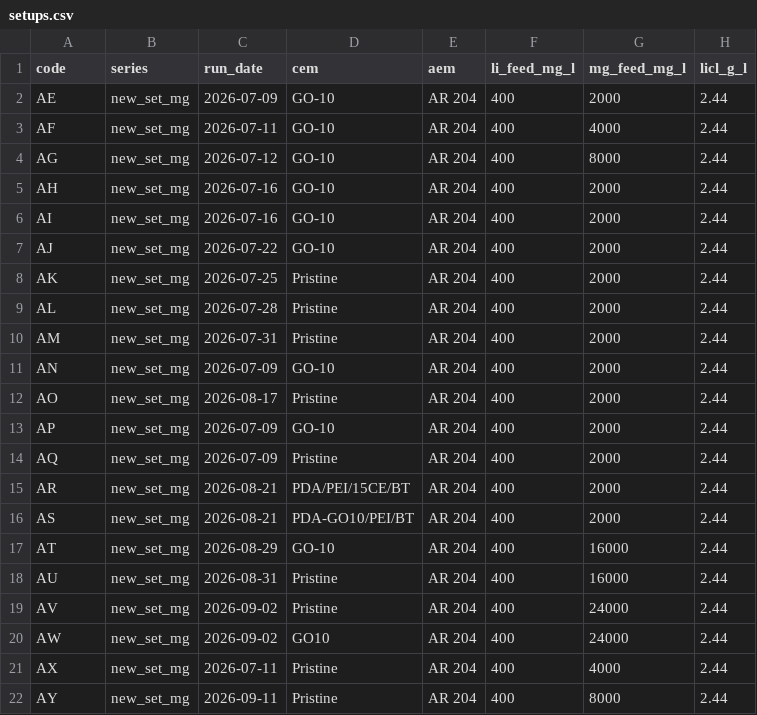
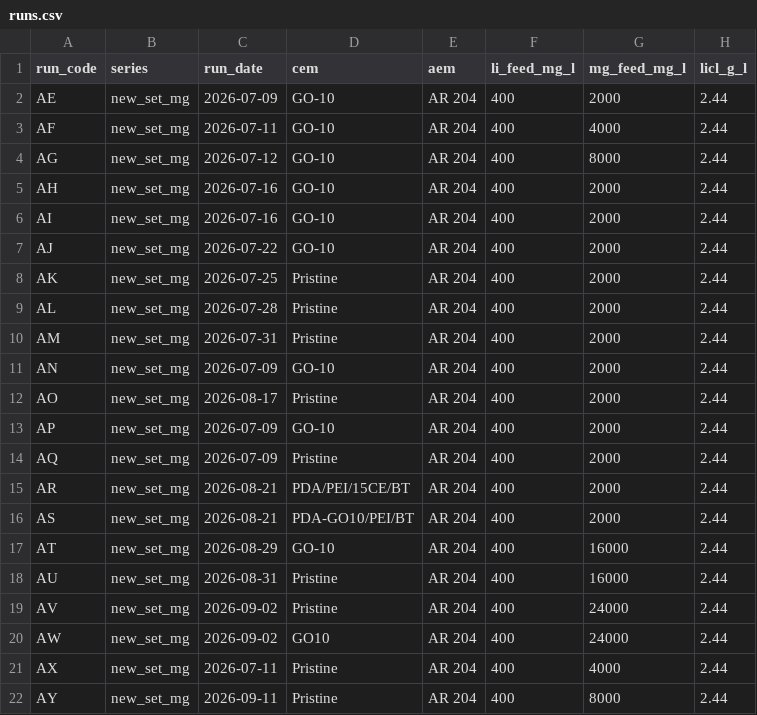
Before and after one commit to sureshhemal/limodel, a CSV file: data/runs.csv (was data/setups.csv), drawn as a sheet; only a part is shown; the diff names each change by its address in the sheet, - before the commit and + after, or states it on an @@ line.

Commit message:
Split the data into four tables: runs, stack readings, tank readings, samples (#4)
The CSV files now mirror the tables the PostgreSQL database will have, which is
also the shape a Django/DRF response will take: one run with three related
collections.

- data/setups.csv -> data/runs.csv, experiment_code -> run_code
- data/readings.csv is split into stack_readings.csv (891 rows, the power log) and
  tank_readings.csv (1049 rows, one row per tank per time mark)
- samples.csv now carries run_code, minute and tank, so a sample is identified by
  where and when it was drawn. The three *_sample_id columns are gone, and the tank
  is recorded once rather than twice.
- lab values with no sample ID stay on the tank row, with issue_code UNLABELLED_VALUES
- converter and verifier rewritten for the four files; docs and README updated

Verification: 10,494 values compared across 21 sheets, 0 differences.

```diff
--- a/data/setups.csv
+++ b/data/runs.csv
-A1: code
+A1: run_code
```
Also changed, not shown: data/samples.csv, 7 other files.
